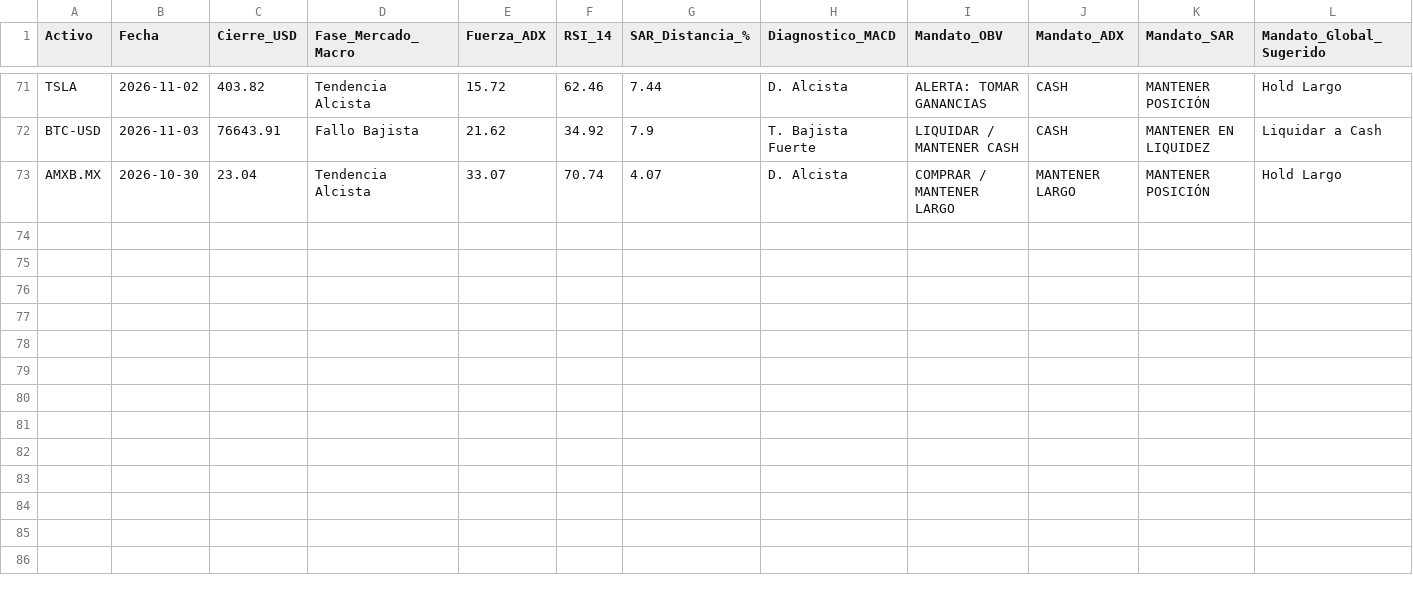
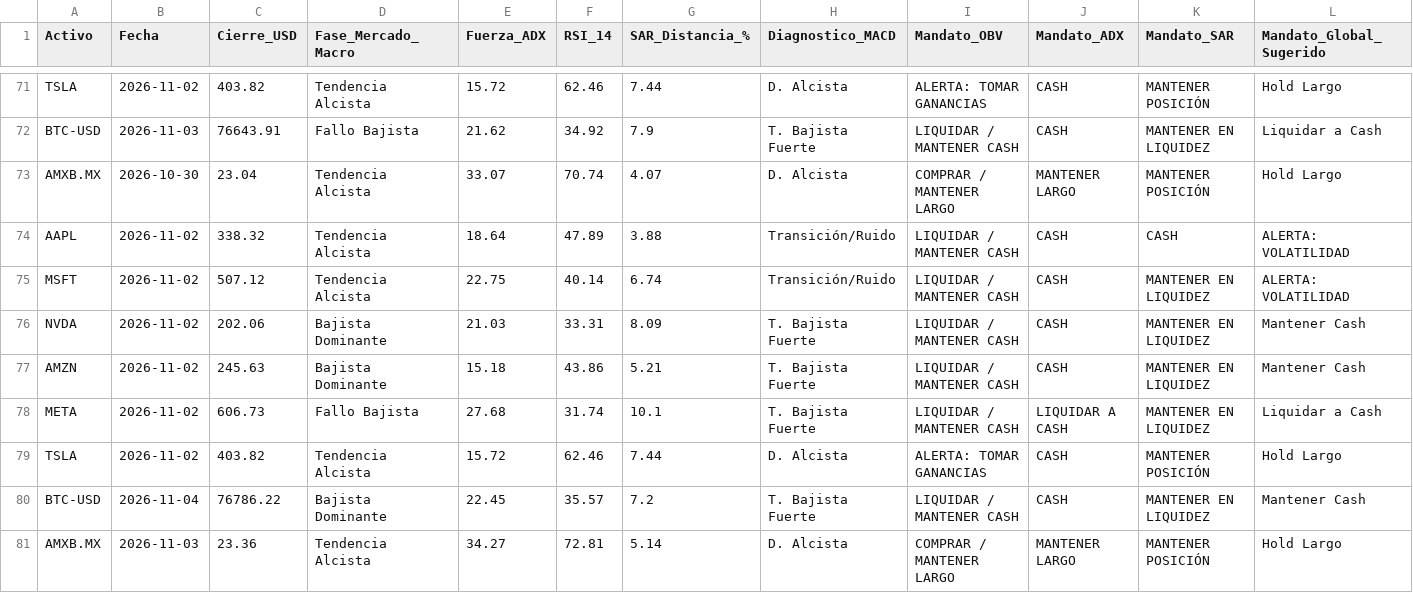
Before and after one commit to jans101194/trading_quant_system, a CSV file: data/signals_log.csv, drawn as a sheet; only a part is shown, gaps mark what is left out; the diff names each change by its address in the sheet, - before the commit and + after, or states it on an @@ line.

```diff
--- a/data/signals_log.csv
+++ b/data/signals_log.csv
+row 74: AAPL | 2026-11-02 | 338.32 | Tendencia Alcista | 18.64 | 47.89 | 3.88 | Transición/Ruido | LIQUIDAR / MANTENER CASH | CASH | CASH | ALERTA: VOLATILIDAD
+row 75: MSFT | 2026-11-02 | 507.12 | Tendencia Alcista | 22.75 | 40.14 | 6.74 | Transición/Ruido | LIQUIDAR / MANTENER CASH | CASH | MANTENER EN LIQUIDEZ | ALERTA: VOLATILIDAD
+row 76: NVDA | 2026-11-02 | 202.06 | Bajista Dominante | 21.03 | 33.31 | 8.09 | T. Bajista Fuerte | LIQUIDAR / MANTENER CASH | CASH | MANTENER EN LIQUIDEZ | Mantener Cash
+row 77: AMZN | 2026-11-02 | 245.63 | Bajista Dominante | 15.18 | 43.86 | 5.21 | T. Bajista Fuerte | LIQUIDAR / MANTENER CASH | CASH | MANTENER EN LIQUIDEZ | Mantener Cash
+row 78: META | 2026-11-02 | 606.73 | Fallo Bajista | 27.68 | 31.74 | 10.1 | T. Bajista Fuerte | LIQUIDAR / MANTENER CASH | LIQUIDAR A CASH | MANTENER EN LIQUIDEZ | Liquidar a Cash
+row 79: TSLA | 2026-11-02 | 403.82 | Tendencia Alcista | 15.72 | 62.46 | 7.44 | D. Alcista | ALERTA: TOMAR GANANCIAS | CASH | MANTENER POSICIÓN | Hold Largo
+row 80: BTC-USD | 2026-11-04 | 76786.22 | Bajista Dominante | 22.45 | 35.57 | 7.2 | T. Bajista Fuerte | LIQUIDAR / MANTENER CASH | CASH | MANTENER EN LIQUIDEZ | Mantener Cash
+row 81: AMXB.MX | 2026-11-03 | 23.36 | Tendencia Alcista | 34.27 | 72.81 | 5.14 | D. Alcista | COMPRAR / MANTENER LARGO | MANTENER LARGO | MANTENER POSICIÓN | Hold Largo
```
Also changed, not shown: 1 other file.
